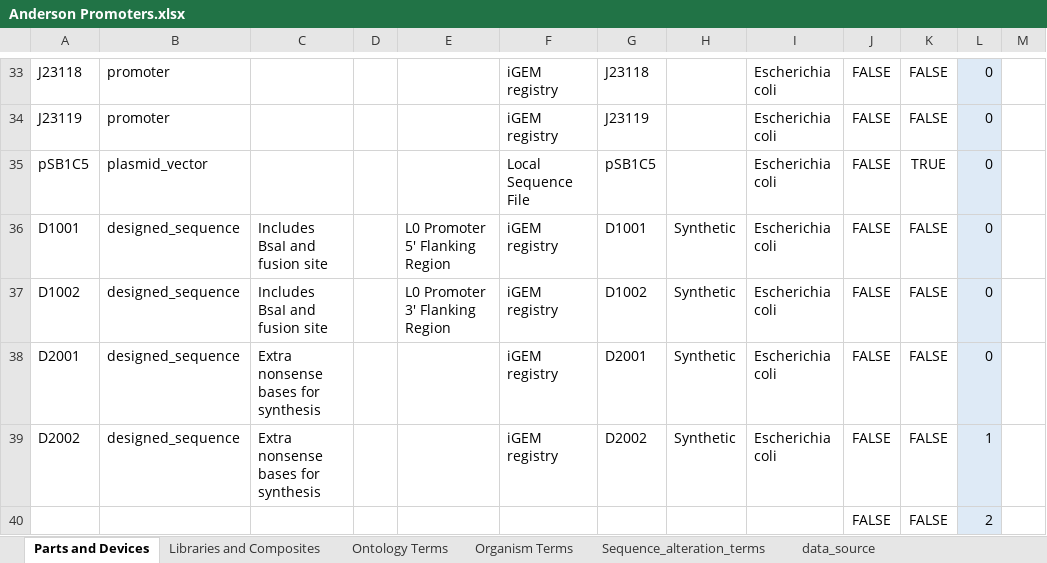
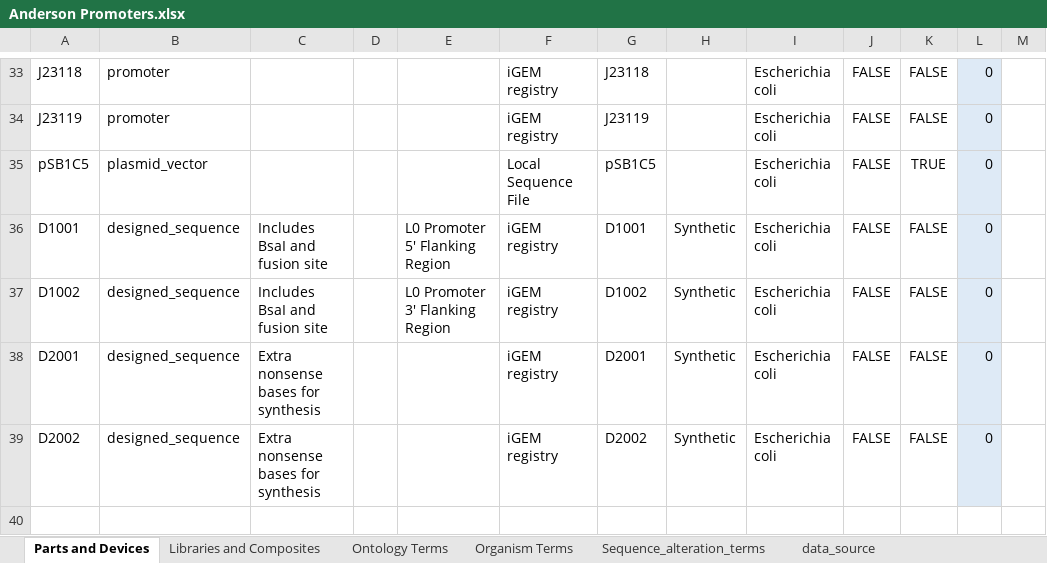
Before and after one commit to iGEM-Engineering/iGEM-distribution, an Excel workbook: Anderson Promoters/Anderson Promoters.xlsx, sheet Parts and Devices, drawn as a sheet; only a part is shown, gaps mark what is left out; values as stored, in another font and other column widths than the file's, no borders; table styles not drawn; the diff names each change by its address in the sheet, - before the commit and + after, or states it on an @@ line.

Commit message:
error that I think was do to explicit entry (accidental) into sequence length. removed!

```diff
--- a/Anderson Promoters/Anderson Promoters.xlsx (sheet Parts and Devices)
+++ b/Anderson Promoters/Anderson Promoters.xlsx (sheet Parts and Devices)
-L39: 1
+L39: 0
-row 40:  |  |  |  |  |  |  |  |  | FALSE | FALSE | 2
```
